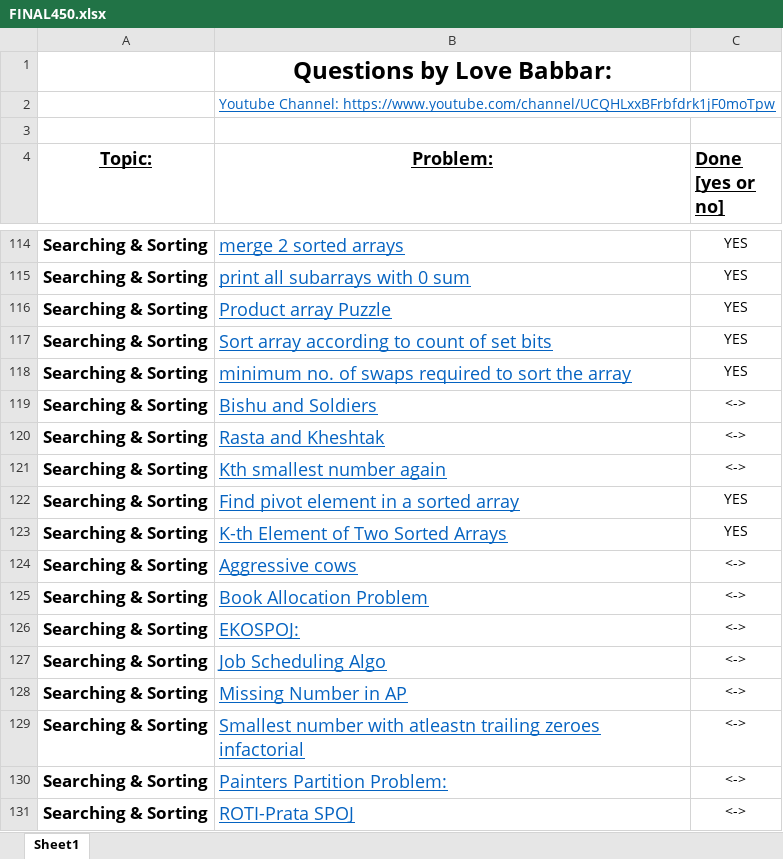
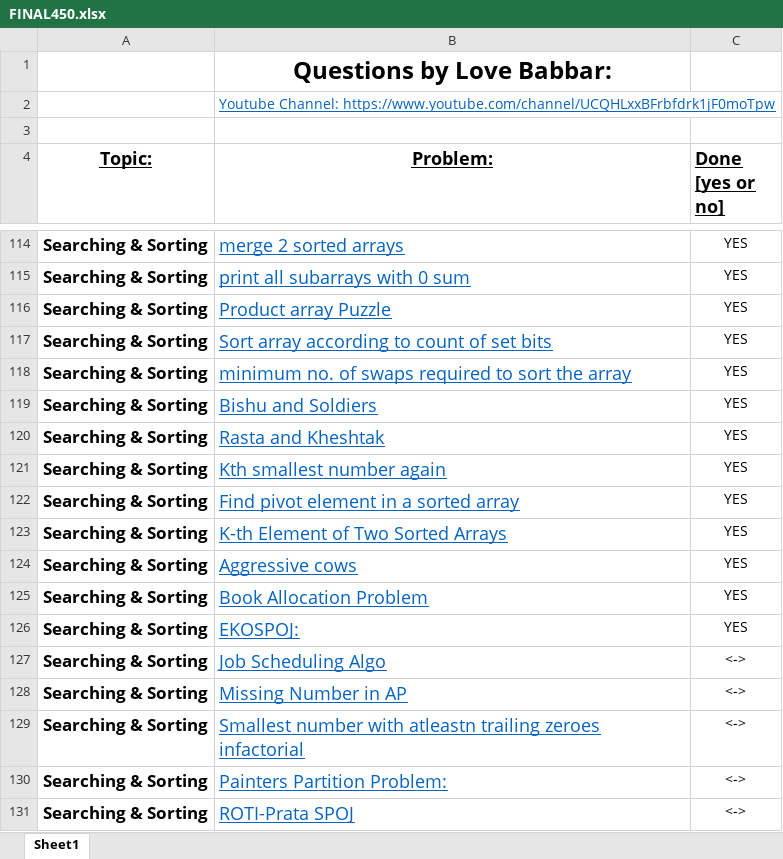
Before and after one commit to adityaraj0109/Competitive-Programming-DSA, an Excel workbook: Geeks-for-Geeks/FINAL450 GFG Questions/FINAL450.xlsx, sheet Sheet1, drawn as a sheet; only a part is shown, gaps mark what is left out; values as stored, in another font and other column widths than the file's, no borders; the diff names each change by its address in the sheet, - before the commit and + after, or states it on an @@ line.

```diff
--- a/Geeks-for-Geeks/FINAL450 GFG Questions/FINAL450.xlsx (sheet Sheet1)
+++ b/Geeks-for-Geeks/FINAL450 GFG Questions/FINAL450.xlsx (sheet Sheet1)
-C119:C121 (Done [yes or no]): <->
+C119:C121 (Done [yes or no]): YES
-C124:C126 (Done [yes or no]): <->
+C124:C126 (Done [yes or no]): YES
```
Also changed, not shown: 4 other files.
